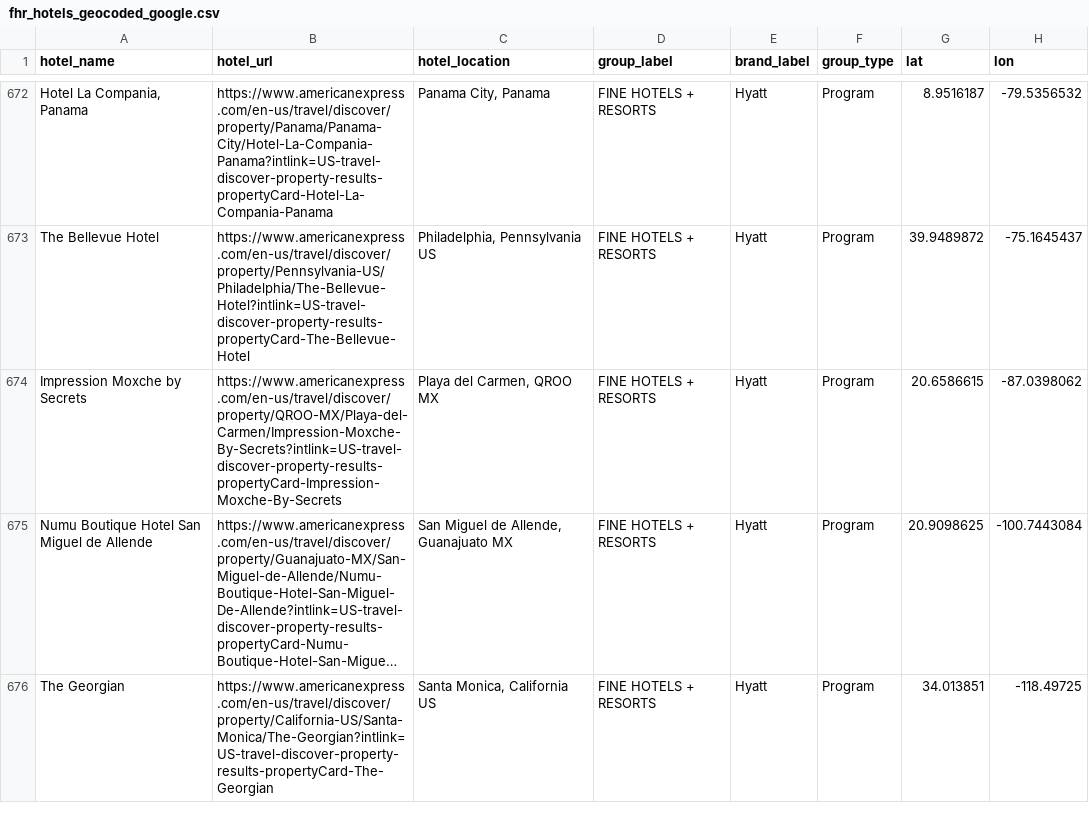
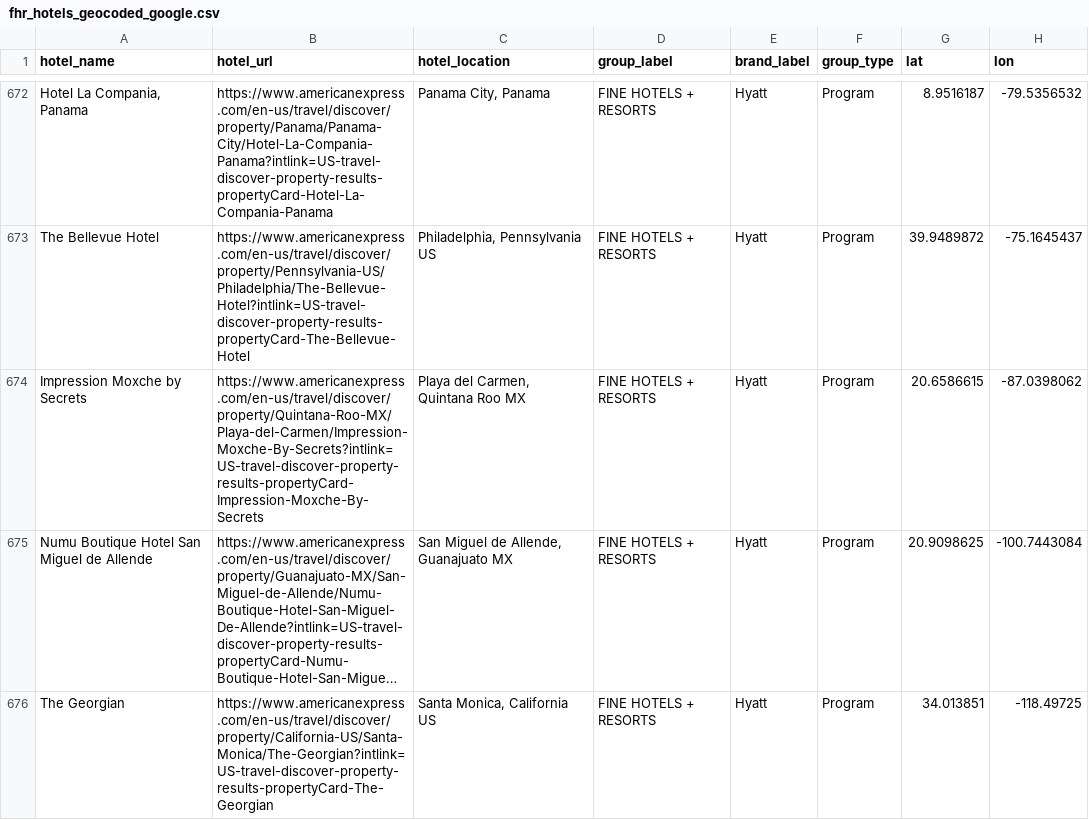
Before and after one commit to ZhengQ2/amex-hotel-credits, a CSV file: cache/fhr_hotels_geocoded_google.csv, drawn as a sheet; only a part is shown, gaps mark what is left out; long unchanged cells end in …; the diff covers the shown part only; the diff names each change by its address in the sheet, - before the commit and + after, or states it on an @@ line.

```diff
--- a/cache/fhr_hotels_geocoded_google.csv
+++ b/cache/fhr_hotels_geocoded_google.csv
-B674 (hotel_url): https://www.americanexpress.com/en-us/travel/discover/property/QROO-MX/Playa-del-Carmen/Impression-Moxche-By-Secrets?intlink=US-travel-discover-property-results-propertyCard-Impression-Moxche-By-Secrets
+B674 (hotel_url): https://www.americanexpress.com/en-us/travel/discover/property/Quintana-Roo-MX/Playa-del-Carmen/Impression-Moxche-By-Secrets?intlink=US-travel-discover-property-results-propertyCard-Impression-Moxche-By-Secrets
-C674 (hotel_location): Playa del Carmen, QROO MX
+C674 (hotel_location): Playa del Carmen, Quintana Roo MX
```
Also changed, not shown: 1 added row elsewhere in this file, cache/thc_hotels_geocoded_google.csv, 3 other files.
